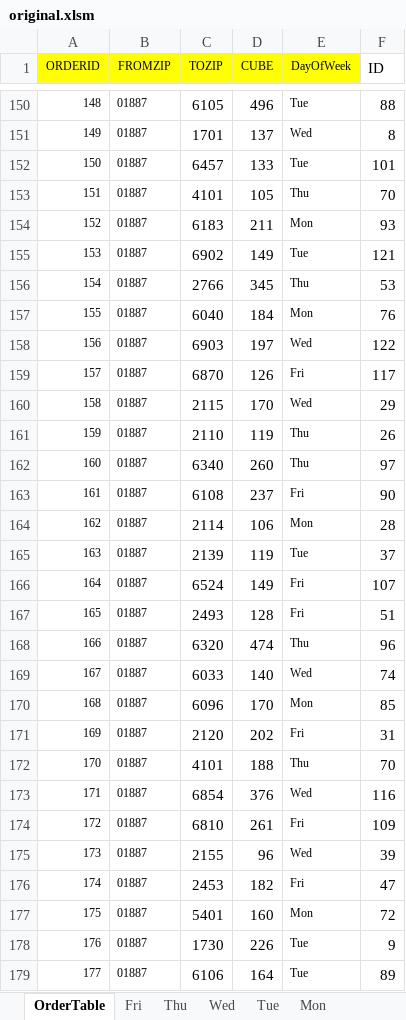
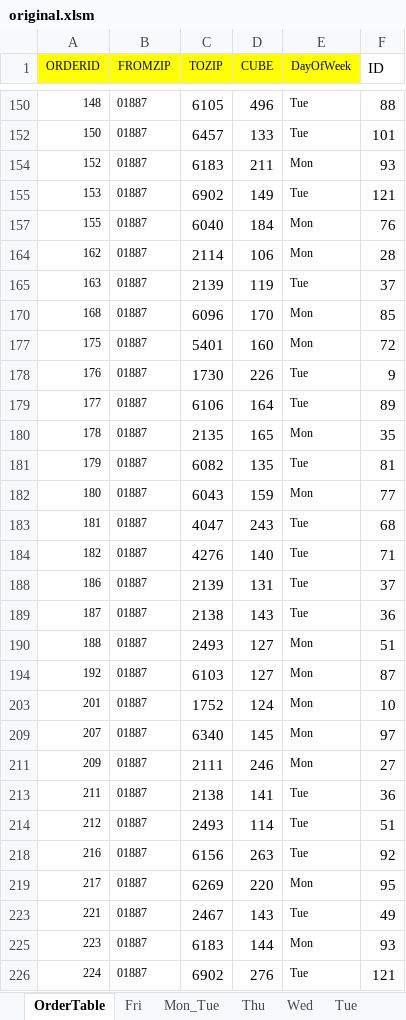
Before and after one commit to odgripginger/MilkRunProject, an Excel workbook: original.xlsm, sheet OrderTable, drawn as a sheet; only a part is shown, gaps mark what is left out; the shorter side is filled out with more unchanged rows; values as stored, in another font and other column widths than the file's, no borders; the diff covers the shown part only; the diff names each change by its address in the sheet, - before the commit and + after, or states it on an @@ line.

```diff
--- a/original.xlsm (sheet OrderTable)
+++ b/original.xlsm (sheet OrderTable)
+sheet tab: Mon_Tue
@@ row 151 hidden: 149 | 01887 | 1701 | 137 | Wed | 8 @@
@@ row 153 hidden: 151 | 01887 | 4101 | 105 | Thu | 70 @@
@@ row 156 hidden: 154 | 01887 | 2766 | 345 | Thu | 53 @@
@@ row 158 hidden: 156 | 01887 | 6903 | 197 | Wed | 122 @@
@@ row 159 hidden: 157 | 01887 | 6870 | 126 | Fri | 117 @@
@@ row 160 hidden: 158 | 01887 | 2115 | 170 | Wed | 29 @@
@@ row 161 hidden: 159 | 01887 | 2110 | 119 | Thu | 26 @@
@@ row 162 hidden: 160 | 01887 | 6340 | 260 | Thu | 97 @@
@@ row 163 hidden: 161 | 01887 | 6108 | 237 | Fri | 90 @@
@@ row 166 hidden: 164 | 01887 | 6524 | 149 | Fri | 107 @@
@@ row 167 hidden: 165 | 01887 | 2493 | 128 | Fri | 51 @@
@@ row 168 hidden: 166 | 01887 | 6320 | 474 | Thu | 96 @@
@@ row 169 hidden: 167 | 01887 | 6033 | 140 | Wed | 74 @@
@@ row 171 hidden: 169 | 01887 | 2120 | 202 | Fri | 31 @@
@@ row 172 hidden: 170 | 01887 | 4101 | 188 | Thu | 70 @@
@@ row 173 hidden: 171 | 01887 | 6854 | 376 | Wed | 116 @@
@@ row 174 hidden: 172 | 01887 | 6810 | 261 | Fri | 109 @@
@@ row 175 hidden: 173 | 01887 | 2155 | 96 | Wed | 39 @@
@@ row 176 hidden: 174 | 01887 | 2453 | 182 | Fri | 47 @@
```
Also changed, not shown: 142 hidden or unhidden rows elsewhere in this sheet, sheet ExampleSolution, other sheet tabs, charts or pictures, 1 other file.
